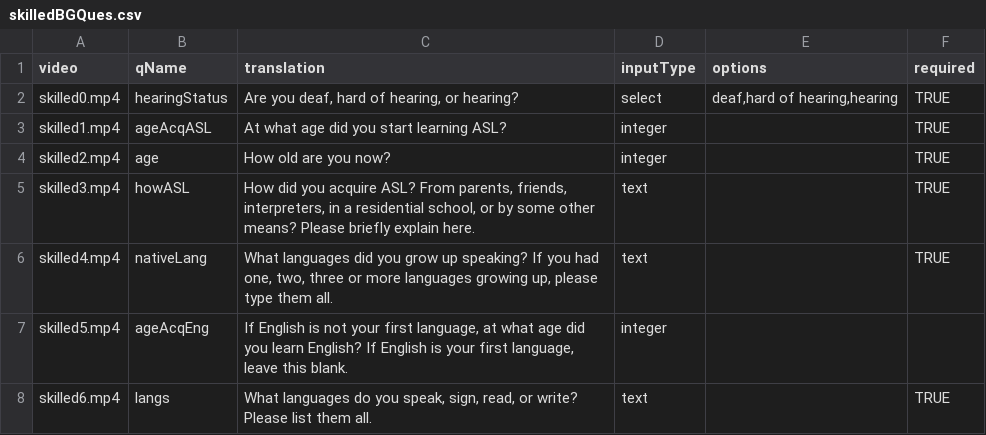
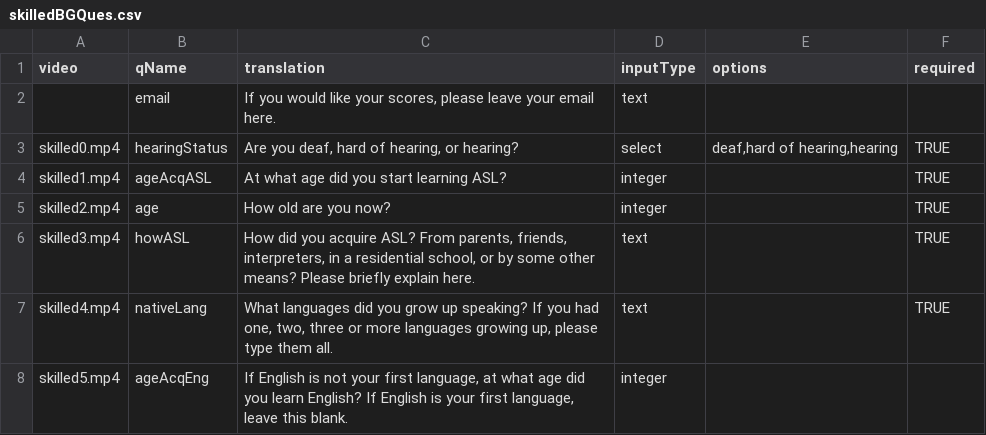
Before and after one commit to jonkeane/fingerspellingPerceptionExperiment, a CSV file: skilledBGQues.csv, drawn as a sheet; only a part is shown; the shorter side is filled out with more unchanged rows; the diff names each change by its address in the sheet, - before the commit and + after, or states it on an @@ line.

Commit message:
Added a place for an email address.

```diff
--- a/skilledBGQues.csv
+++ b/skilledBGQues.csv
+row 2:  | email | If you would like your scores, please leave your email here. | text
```
